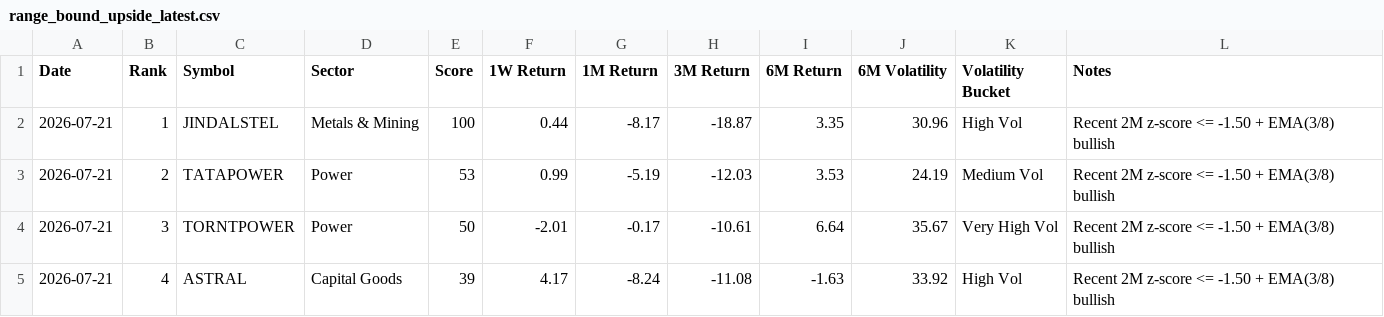
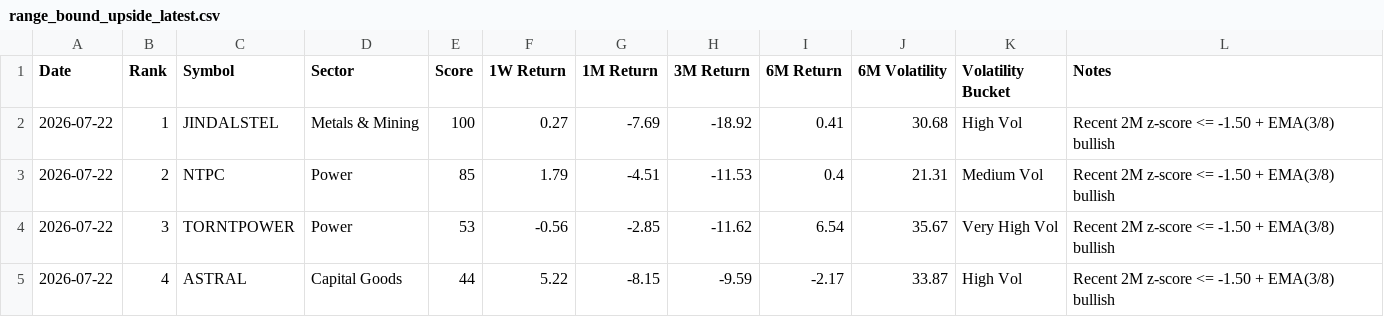
Before and after one commit to lightninbulls-stack/hanush-app, a CSV file: backend/data/range_bound_upside_latest.csv, drawn as a sheet; only a part is shown; the diff covers the shown part only.

```diff
--- a/backend/data/range_bound_upside_latest.csv
+++ b/backend/data/range_bound_upside_latest.csv
@@ -1,5 +1,5 @@
 Date,Rank,Symbol,Sector,Score,1W Return,1M Return,3M Return,6M Return,6M Volatility,Volatility Bucket,Notes
-2026-07-21,1,JINDALSTEL,Metals & Mining,100,0.44,-8.17,-18.87,3.35,30.96,High Vol,Recent 2M z-score <= -1.50 + EMA(3/8) bullish
-2026-07-21,2,TATAPOWER,Power,53,0.99,-5.19,-12.03,3.53,24.19,Medium Vol,Recent 2M z-score <= -1.50 + EMA(3/8) bullish
-2026-07-21,3,TORNTPOWER,Power,50,-2.01,-0.17,-10.61,6.64,35.67,Very High Vol,Recent 2M z-score <= -1.50 + EMA(3/8) bullish
-2026-07-21,4,ASTRAL,Capital Goods,39,4.17,-8.24,-11.08,-1.63,33.92,High Vol,Recent 2M z-score <= -1.50 + EMA(3/8) bullish
+2026-07-22,1,JINDALSTEL,Metals & Mining,100,0.27,-7.69,-18.92,0.41,30.68,High Vol,Recent 2M z-score <= -1.50 + EMA(3/8) bullish
+2026-07-22,2,NTPC,Power,85,1.79,-4.51,-11.53,0.4,21.31,Medium Vol,Recent 2M z-score <= -1.50 + EMA(3/8) bullish
+2026-07-22,3,TORNTPOWER,Power,53,-0.56,-2.85,-11.62,6.54,35.67,Very High Vol,Recent 2M z-score <= -1.50 + EMA(3/8) bullish
+2026-07-22,4,ASTRAL,Capital Goods,44,5.22,-8.15,-9.59,-2.17,33.87,High Vol,Recent 2M z-score <= -1.50 + EMA(3/8) bullish
```
Also changed, not shown: 1 removed row and 36 edited cells elsewhere in this file, backend/data/range_bound_downside_latest.csv, backend/data/range_bound_snapshot.csv.
